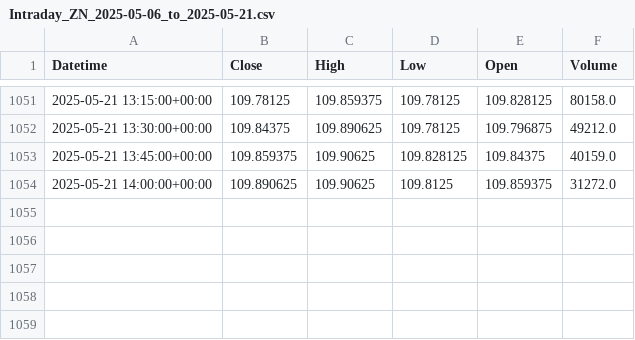
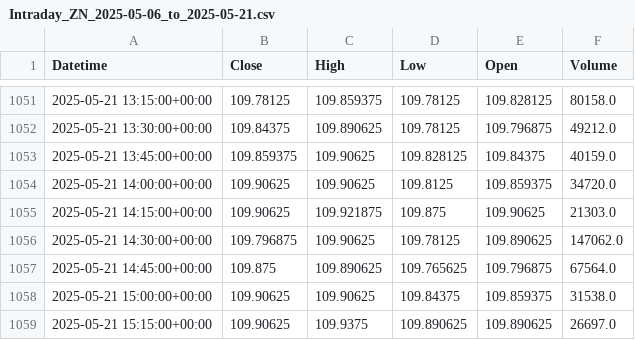
Before and after one commit to krishanggupta/MarketAnalysis, a CSV file: Daily_backup_files/Intraday_ZN_2025-05-06_to_2025-05-21.csv, drawn as a sheet; only a part is shown, gaps mark what is left out.

```diff
--- a/Daily_backup_files/Intraday_ZN_2025-05-06_to_2025-05-21.csv
+++ b/Daily_backup_files/Intraday_ZN_2025-05-06_to_2025-05-21.csv
@@ -1053,2 +1053,7 @@ Datetime,Close,High,Low,Open,Volume
 2025-05-21 13:45:00+00:00,109.859375,109.90625,109.828125,109.84375,40159.0
-2025-05-21 14:00:00+00:00,109.890625,109.90625,109.8125,109.859375,31272.0
+2025-05-21 14:00:00+00:00,109.90625,109.90625,109.8125,109.859375,34720.0
+2025-05-21 14:15:00+00:00,109.90625,109.921875,109.875,109.90625,21303.0
+2025-05-21 14:30:00+00:00,109.796875,109.90625,109.78125,109.890625,147062.0
+2025-05-21 14:45:00+00:00,109.875,109.890625,109.765625,109.796875,67564.0
+2025-05-21 15:00:00+00:00,109.90625,109.90625,109.84375,109.859375,31538.0
+2025-05-21 15:15:00+00:00,109.90625,109.9375,109.890625,109.890625,26697.0
```
Also changed, not shown: Daily_backup_files/Intraday_CL_2025-05-14_to_2025-05-21.csv, Daily_backup_files/Intraday_DXY_2025-05-14_to_2025-05-21.csv, 13 other files.
